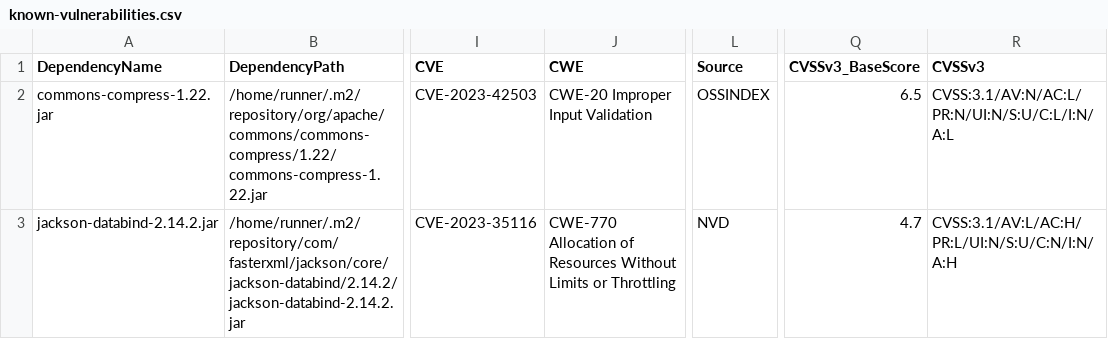
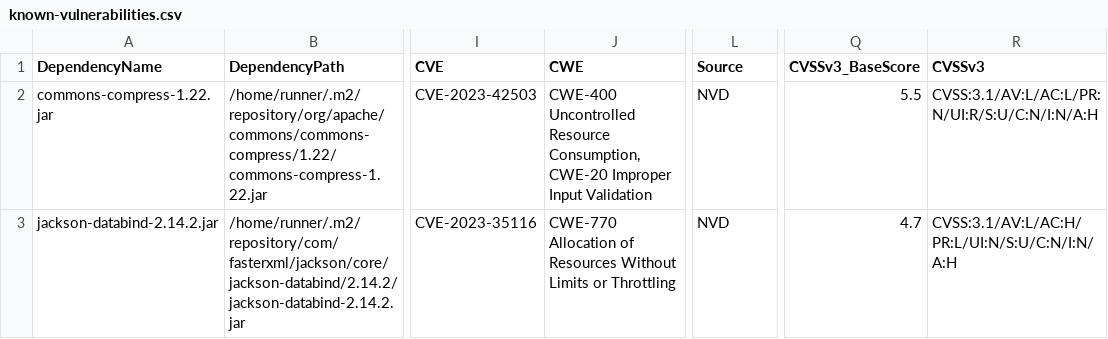
Before and after one commit to piotr-yuxuan/slava-record, a CSV file: doc/known-vulnerabilities.csv, drawn as a sheet; only a part is shown, gaps mark what is left out; the diff names each change by its address in the sheet, - before the commit and + after, or states it on an @@ line.

Commit message:
Update known vulnerabilities

```diff
--- a/doc/known-vulnerabilities.csv
+++ b/doc/known-vulnerabilities.csv
-J2 (CWE): CWE-20 Improper…
+J2 (CWE): CWE-400 Uncontrolled Resource Consumption, CWE-20 Improper…
-L2 (Source): OSSINDEX
+L2 (Source): NVD
-Q2 (CVSSv3_BaseScore): 6.5
+Q2 (CVSSv3_BaseScore): 5.5
-R2 (CVSSv3): CVSS:3.1/AV:N/AC:L/PR:N/UI:N/S:U/C:L/I:N/A:L
+R2 (CVSSv3): CVSS:3.1/AV:L/AC:L/PR:N/UI:R/S:U/C:N/I:N/A:H
```
